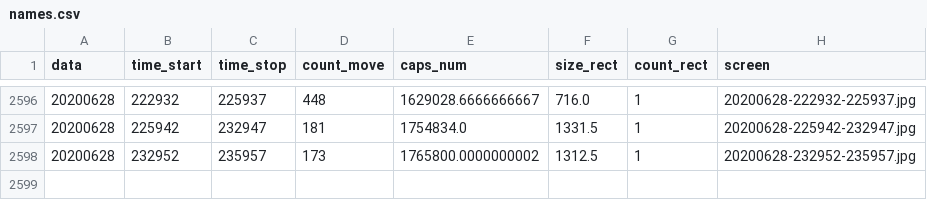
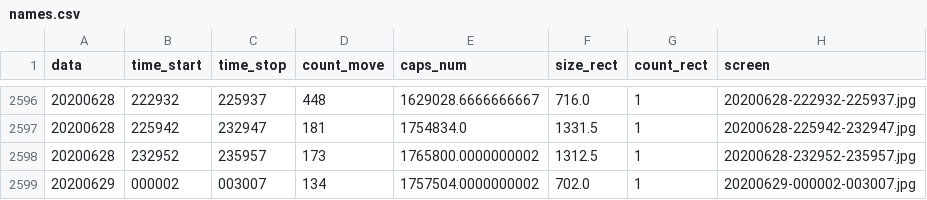
Before and after one commit to va1entei/puszcza_cam1, a CSV file: insec/names.csv, drawn as a sheet; only a part is shown, gaps mark what is left out; the diff names each change by its address in the sheet, - before the commit and + after, or states it on an @@ line.

```diff
--- a/insec/names.csv
+++ b/insec/names.csv
+row 2599: 20200629 | 000002 | 003007 | 134 | 1757504.0000000002 | 702.0 | 1 | 20200629-000002-003007.jpg
```
Also changed, not shown: 2 other files.
